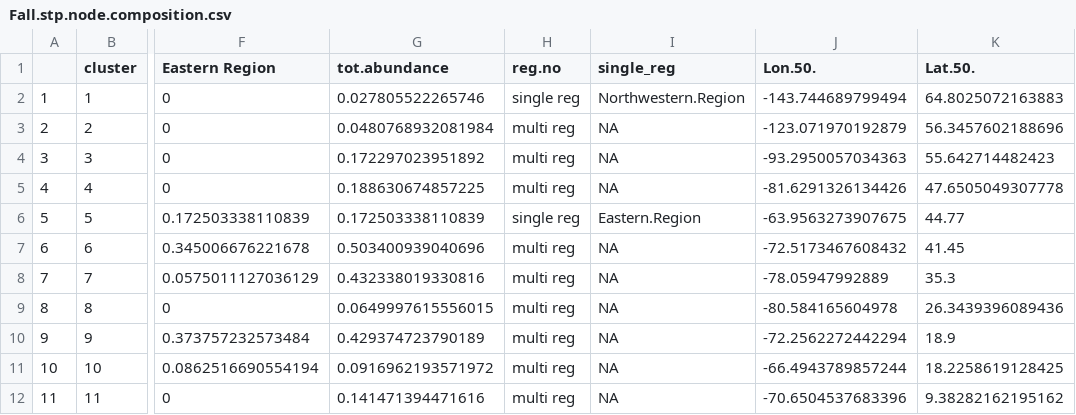
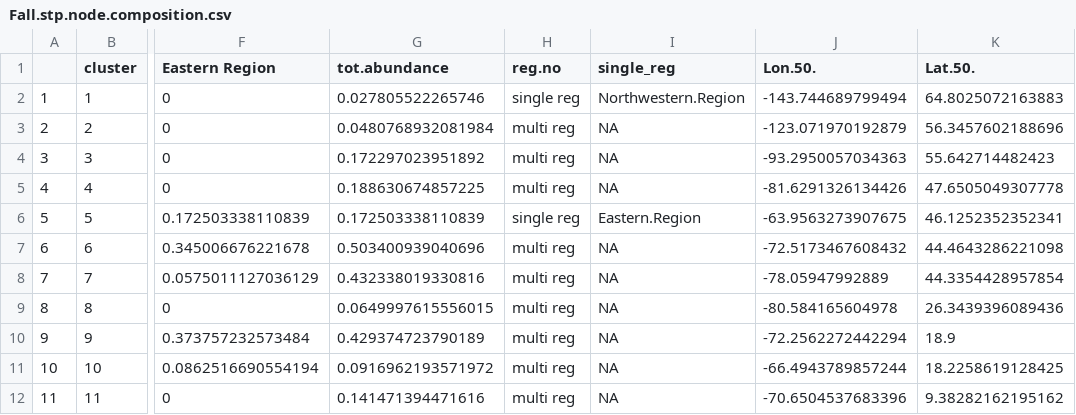
Before and after one commit to Pjefferyi/Blackpoll_Warbler_migration_network_Git, a CSV file: Network_construction/Fall.stp.node.composition.csv, drawn as a sheet; only a part is shown, gaps mark what is left out; the diff names each change by its address in the sheet, - before the commit and + after, or states it on an @@ line.

```diff
--- a/Network_construction/Fall.stp.node.composition.csv
+++ b/Network_construction/Fall.stp.node.composition.csv
-K6 (Lat.50.): 44.77
+K6 (Lat.50.): 46.1252352352341
-K7 (Lat.50.): 41.45
+K7 (Lat.50.): 44.4643286221098
-K8 (Lat.50.): 35.3
+K8 (Lat.50.): 44.3354428957854
```
Also changed, not shown: Network_construction/Fall.nbr.node.composition.csv, Network_construction/Fall.node.metadata.csv, 14 other files.
